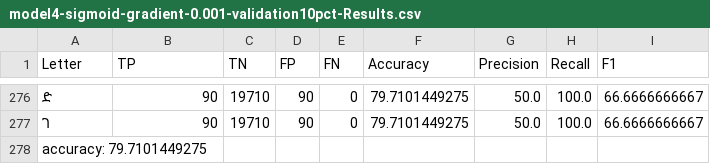
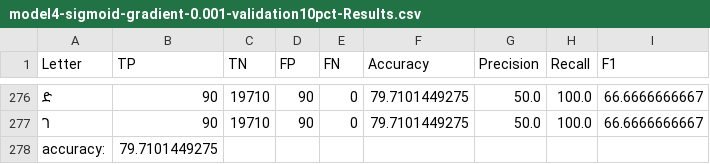
Before and after one commit to stmarygeezocr/Geez-OCR, a CSV file: results/model4-sigmoid-gradient-0.001-validation10pct-Results.csv, drawn as a sheet; only a part is shown, gaps mark what is left out; removed rows and columns are numbered as before the commit, all else as after; the diff names each change by its address in the sheet, - before the commit and + after, or states it on an @@ line.

Commit message:
Update model4-sigmoid-gradient-0.001-validation10pct-Results.csv

```diff
--- a/results/model4-sigmoid-gradient-0.001-validation10pct-Results.csv
+++ b/results/model4-sigmoid-gradient-0.001-validation10pct-Results.csv
-row 278: accuracy: 79.7101449275
+row 278: accuracy: | 79.7101449275
```
